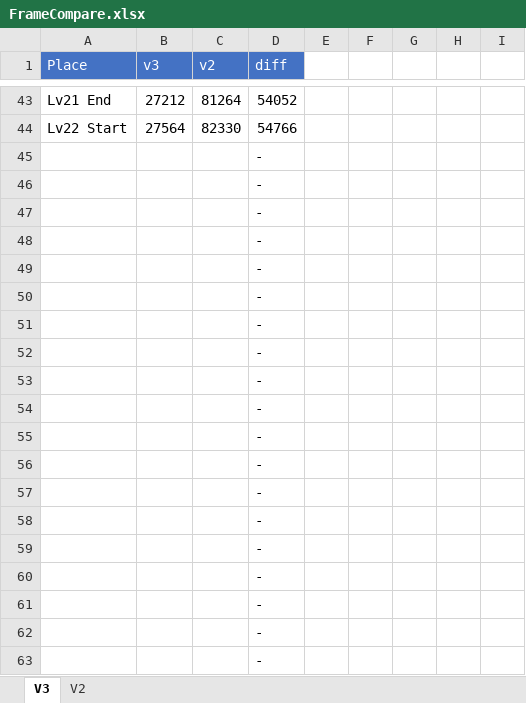
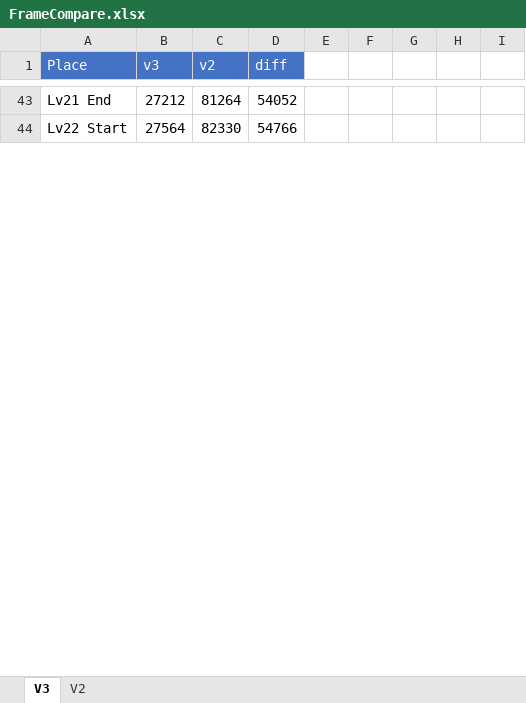
Before and after one commit to adelikat/tas, an Excel workbook: LodeRunner/FrameCompare.xlsx, sheet V3, drawn as a sheet; only a part is shown, gaps mark what is left out; values as stored, in another font and other column widths than the file's, no borders; removed rows and columns are numbered as before the commit, all else as after; the diff covers the shown part only; the diff names each change by its address in the sheet, - before the commit and + after, or states it on an @@ line.

Commit message:
Lode Runner v3 - up to lv 29

```diff
--- a/LodeRunner/FrameCompare.xlsx (sheet V3)
+++ b/LodeRunner/FrameCompare.xlsx (sheet V3)
-row 45:  |  |  | -
-row 46:  |  |  | -
-row 47:  |  |  | -
-row 48:  |  |  | -
-row 49:  |  |  | -
-row 50:  |  |  | -
-row 51:  |  |  | -
-row 52:  |  |  | -
-row 53:  |  |  | -
-row 54:  |  |  | -
-row 55:  |  |  | -
-row 56:  |  |  | -
-row 57:  |  |  | -
-row 58:  |  |  | -
-row 59:  |  |  | -
-row 60:  |  |  | -
-row 61:  |  |  | -
-row 62:  |  |  | -
-row 63:  |  |  | -
```
Also changed, not shown: 57 added rows and 38 removed rows elsewhere in this sheet, 1 other file.
